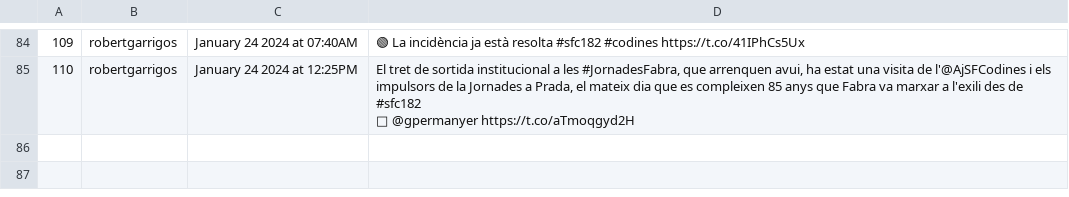
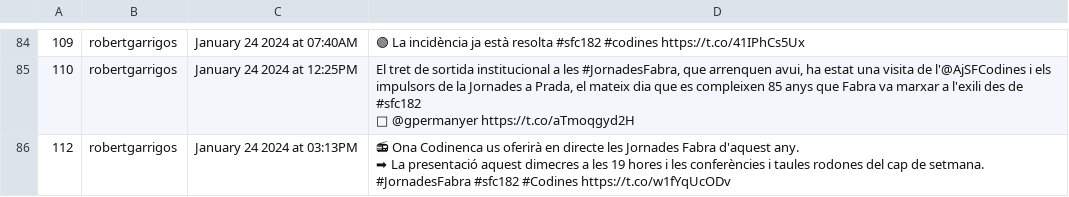
Before and after one commit to Ona-Codinenca/Entrades_twitter, a CSV file: issues.csv, drawn as a sheet; only a part is shown, gaps mark what is left out; ↵ is a line break in a cell; the diff names each change by its address in the sheet, - before the commit and + after, or states it on an @@ line.

```diff
--- a/issues.csv
+++ b/issues.csv
+row 86: 112 | robertgarrigos | January 24 2024 at 03:13PM | 📻 Ona Codinenca us oferirà en directe les Jornades Fabra d'aquest any. ↵ ➡ La presentació aquest dimecres a les 19 hores i les conferències i taules rodones del cap de setmana. ↵ #JornadesFabra #sfc182 #Codines https://t.co/w1fYqUcODv
```
